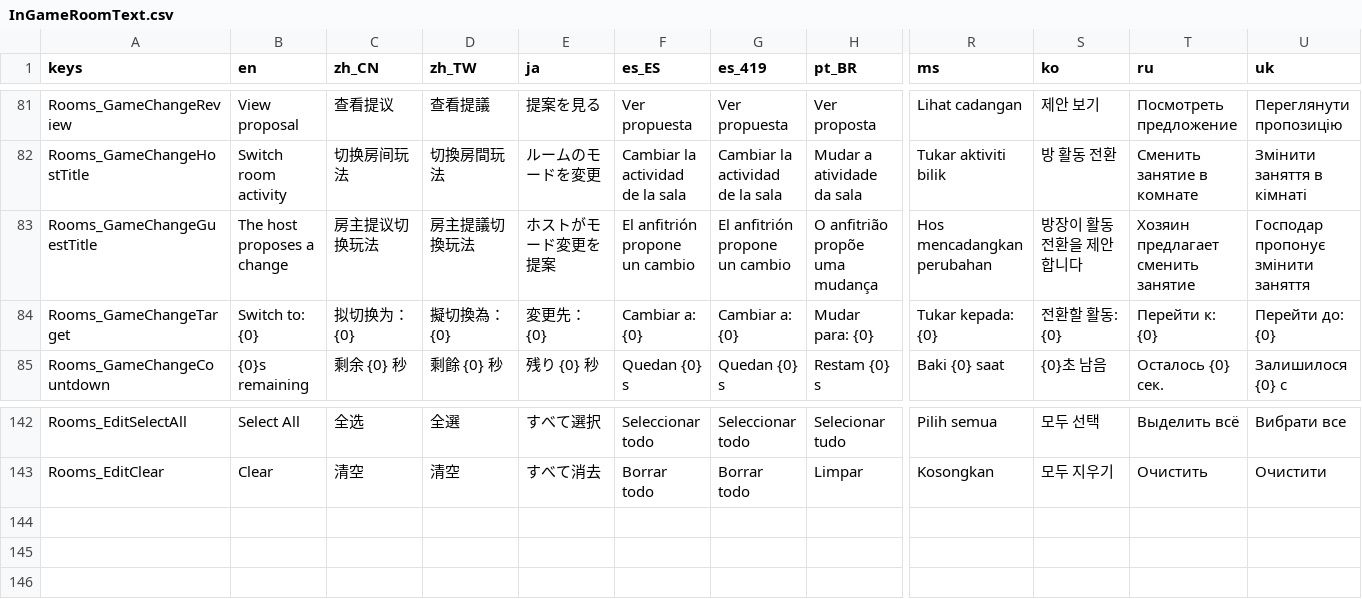
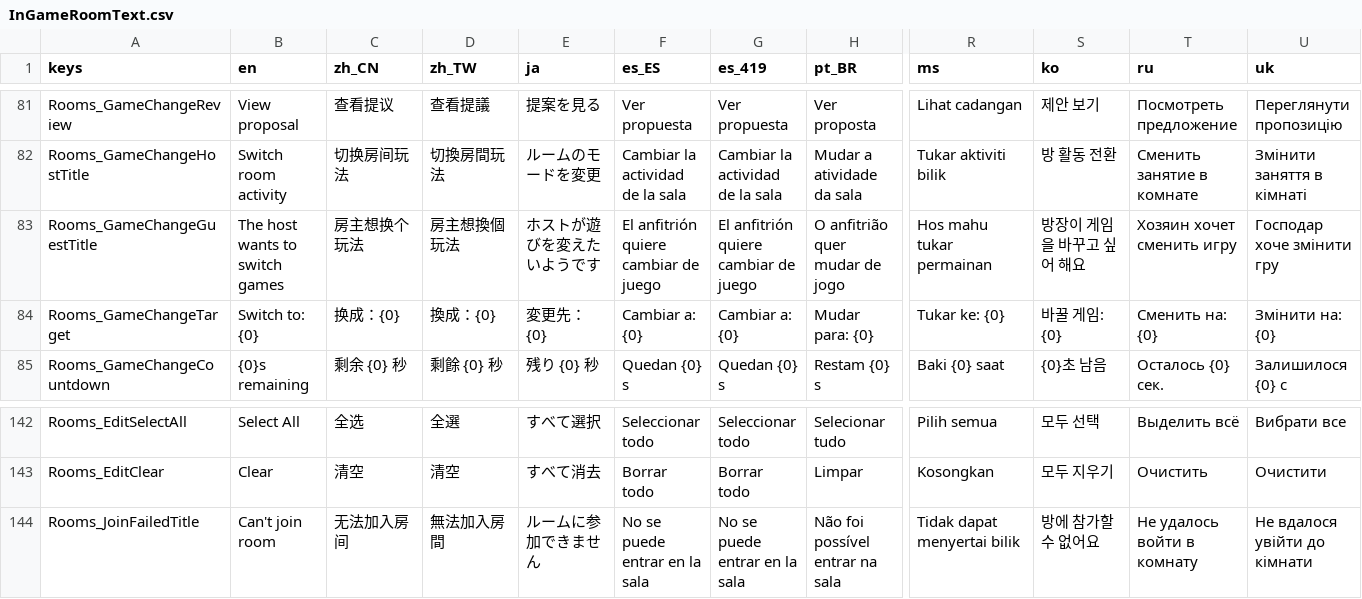
Before and after one commit to SeananTQ/lucky-dog-pub-2026, a CSV file: lucky-dog-rise/Scenes/Rooms/InGameRoomText.csv, drawn as a sheet; only a part is shown, gaps mark what is left out; rows hold the shown columns only; the diff covers the shown part only; the diff names each change by its address in the sheet, - before the commit and + after, or states it on an @@ line.

Commit message:
fix(rooms): 优化复制反馈、加入受限弹窗和玩法切换文案
房间码复制成功后在编码旁显示绿色对号，替代底部状态文字。
反馈共保留 2 秒，末尾 0.4 秒渐隐；重复复制重置计时，离房或隐藏时清理。
对号颜色由 Theme 管理并预留布局空间；长语言按可用宽度调整按钮和编码字号，保留完整内容。

被请出后重加遭拒时，复用现有 ConfirmOverlay 显示原因与“好的”按钮，支持 Esc 关闭。
统一纳入交互占用和面板模态处理，消除重复气泡及永久底部文字。
后台刷新不会重新弹出已关闭提示；新的主动尝试可再次提示，页面关闭或请求失效时清理。

玩法提议改为“房主想换个玩法”“换成：{玩法}”，正式房间语言表同步整理 20 种语言并补齐失败弹窗标题。
不改变房间准入、禁止名单、网络协议或玩法投票规则；同步需求、收尾记录和待办。

验证：实现阶段 Debug 与 ExportRelease 编译均为 0 警告、0 错误，语言表校验通过。
--rooms-feedback-smoke 在无窗口及最小化原生窗口运行通过，覆盖 20 语言布局、原生剪贴板与渐隐、
重复尝试、确认/Esc/隐藏关闭、后台刷新、请求失效及交互占用，并回归原有玩法提议页面。
引擎仍有本机根证书读取提示；未进行本轮视觉验收、真实 Steam 双机复测、打包或发布。

```diff
--- a/lucky-dog-rise/Scenes/Rooms/InGameRoomText.csv
+++ b/lucky-dog-rise/Scenes/Rooms/InGameRoomText.csv
-B83 (en): The host proposes a change
+B83 (en): The host wants to switch games
-C83 (zh_CN): 房主提议切换玩法
+C83 (zh_CN): 房主想换个玩法
-D83 (zh_TW): 房主提議切換玩法
+D83 (zh_TW): 房主想換個玩法
-E83 (ja): ホストがモード変更を提案
+E83 (ja): ホストが遊びを変えたいようです
-F83 (es_ES): El anfitrión propone un cambio
+F83 (es_ES): El anfitrión quiere cambiar de juego
-G83 (es_419): El anfitrión propone un cambio
+G83 (es_419): El anfitrión quiere cambiar de juego
-H83 (pt_BR): O anfitrião propõe uma mudança
+H83 (pt_BR): O anfitrião quer mudar de jogo
-R83 (ms): Hos mencadangkan perubahan
+R83 (ms): Hos mahu tukar permainan
-S83 (ko): 방장이 활동 전환을 제안합니다
+S83 (ko): 방장이 게임을 바꾸고 싶어 해요
-T83 (ru): Хозяин предлагает сменить занятие
+T83 (ru): Хозяин хочет сменить игру
-U83 (uk): Господар пропонує змінити заняття
+U83 (uk): Господар хоче змінити гру
-C84 (zh_CN): 拟切换为：{0}
+C84 (zh_CN): 换成：{0}
-D84 (zh_TW): 擬切換為：{0}
+D84 (zh_TW): 換成：{0}
-R84 (ms): Tukar kepada: {0}
+R84 (ms): Tukar ke: {0}
-S84 (ko): 전환할 활동: {0}
+S84 (ko): 바꿀 게임: {0}
-T84 (ru): Перейти к: {0}
+T84 (ru): Сменить на: {0}
-U84 (uk): Перейти до: {0}
+U84 (uk): Змінити на: {0}
+row 144: Rooms_JoinFailedTitle | Can't join room | 无法加入房间 | 無法加入房間 | ルームに参加できません | No se puede entrar en la sala | No se puede entrar en la sala | Não foi possível entrar na sala | Tidak dapat menyertai bilik | 방에 참가할 수 없어요 | Не удалось войти в комнату | Не вдалося увійти до кімнати
```
Also changed, not shown: 9 edited cells elsewhere in this file, 11 other files.
